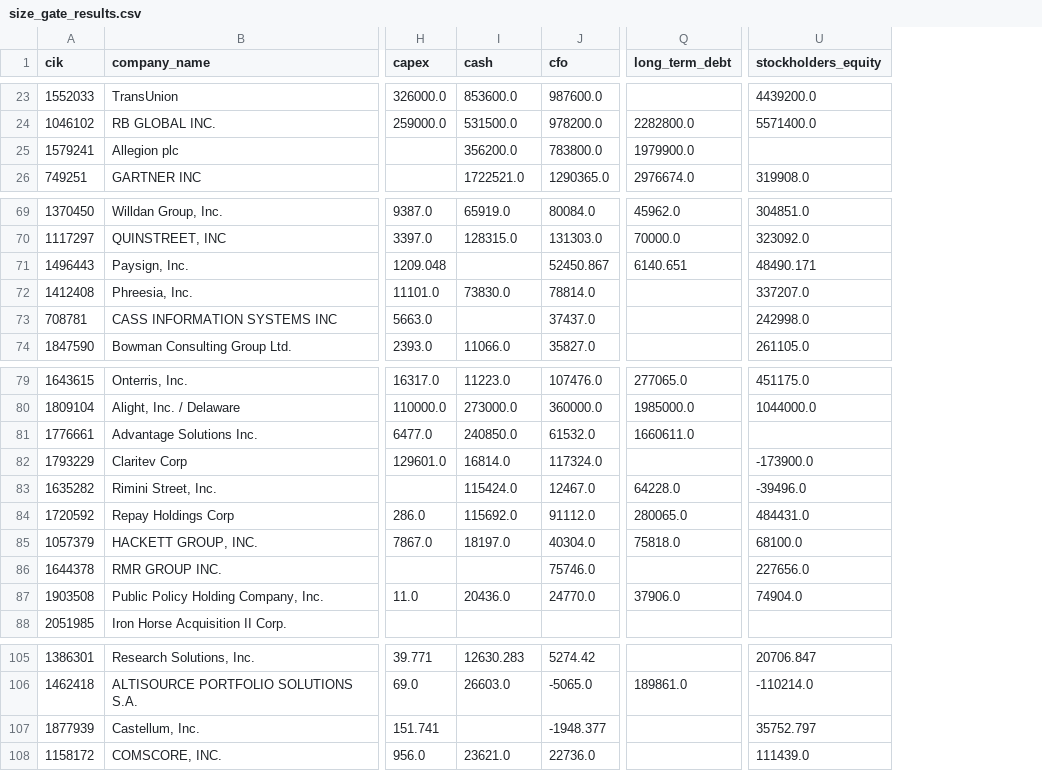
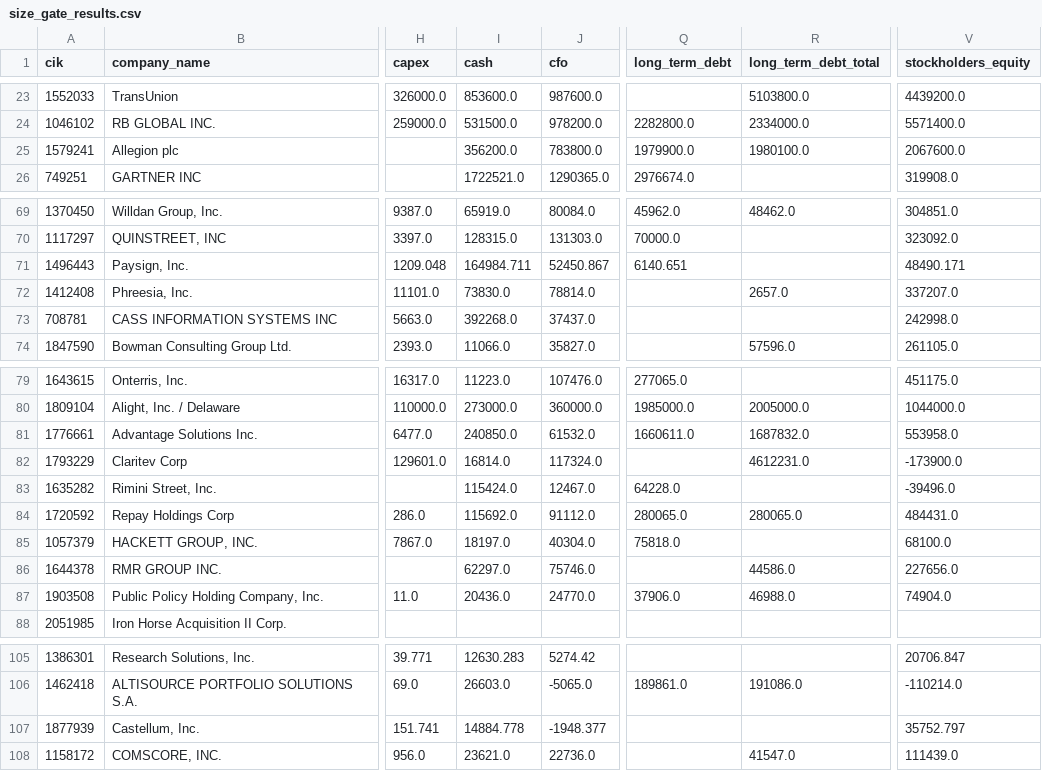
Before and after one commit to Reethika-Bollaboyana/pe-deal-screening-engine, a CSV file: data/processed/size_gate_results.csv, drawn as a sheet; only a part is shown, gaps mark what is left out; addresses are those after the commit; the diff covers the shown part only; the diff names each change by its address in the sheet, - before the commit and + after, or states it on an @@ line.

Commit message:
Add fallback tags for cash, equity, and total debt; fix Team Inc leverage

```diff
--- a/data/processed/size_gate_results.csv
+++ b/data/processed/size_gate_results.csv
+column R (long_term_debt_total), rows 23-25: 5103800.0 | 2334000.0 | 1980100.0; rows 69-74: 48462.0 |  |  | 2657.0 |  | 57596.0; rows 80-87: 2005000.0 | 1687832.0 | 4612231.0 |  | 280065.0 |  | 44586.0 | 46988.0; rows 106-108: 191086.0 |  | 41547.0
-V25 (stockholders_equity): (empty)
+V25 (stockholders_equity): 2067600.0
-I71 (cash): (empty)
+I71 (cash): 164984.711
-I73 (cash): (empty)
+I73 (cash): 392268.0
-V81 (stockholders_equity): (empty)
+V81 (stockholders_equity): 553958.0
-I86 (cash): (empty)
+I86 (cash): 62297.0
-I107 (cash): (empty)
+I107 (cash): 14884.778
```
Also changed, not shown: 8 edited cells elsewhere in this file, 5 other files.
